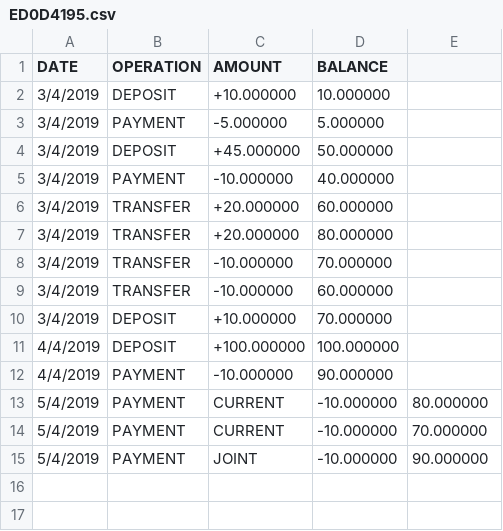
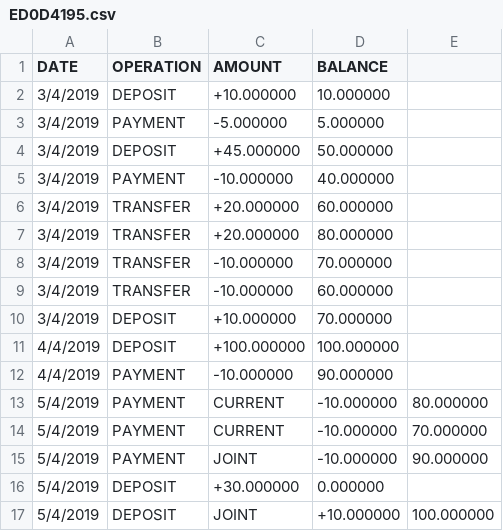
Before and after one commit to MOUDDENEHamza/bankingApp, a CSV file: data/ED0D4195.csv, drawn as a sheet; the diff names each change by its address in the sheet, - before the commit and + after, or states it on an @@ line.

Commit message:
MAKE DEPOSIT MULTICLIENT DONE

```diff
--- a/data/ED0D4195.csv
+++ b/data/ED0D4195.csv
+row 16: 5/4/2019 | DEPOSIT | +30.000000 | 0.000000
+row 17: 5/4/2019 | DEPOSIT | JOINT | +10.000000 | 100.000000
```
Also changed, not shown: 2 other files.
